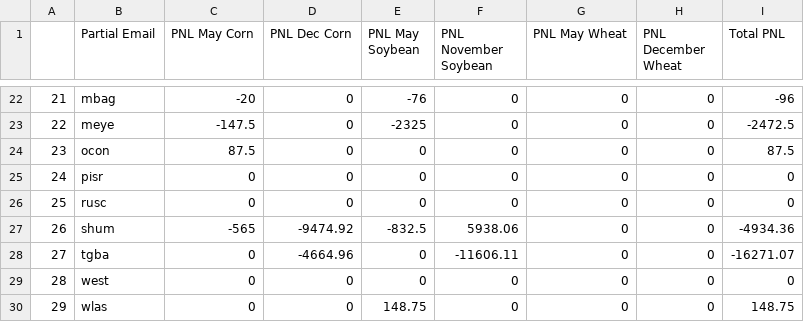
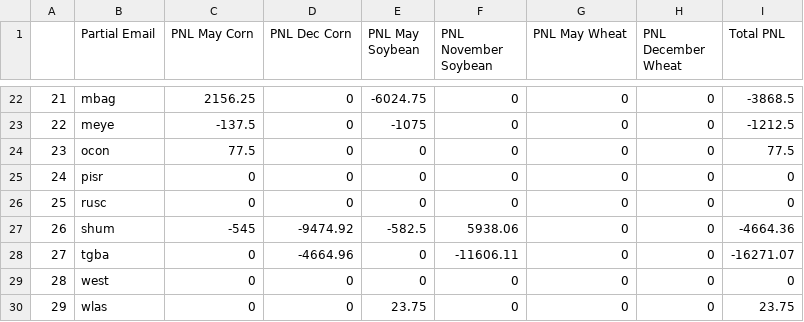
Before and after one commit to mindymallory/421Game2024, a CSV file: summaryPNL.csv, drawn as a sheet; only a part is shown, gaps mark what is left out; the diff covers the shown part only.

```diff
--- a/summaryPNL.csv
+++ b/summaryPNL.csv
@@ -22,9 +22,9 @@
-"21","mbag",-20,0,-76,0,0,0,-96
-"22","meye",-147.5,0,-2325,0,0,0,-2472.5
-"23","ocon",87.5,0,0,0,0,0,87.5
+"21","mbag",2156.25,0,-6024.75,0,0,0,-3868.5
+"22","meye",-137.5,0,-1075,0,0,0,-1212.5
+"23","ocon",77.5,0,0,0,0,0,77.5
 "24","pisr",0,0,0,0,0,0,0
 "25","rusc",0,0,0,0,0,0,0
-"26","shum",-565,-9474.92,-832.5,5938.06,0,0,-4934.36
+"26","shum",-545,-9474.92,-582.5,5938.06,0,0,-4664.36
 "27","tgba",0,-4664.96,0,-11606.11,0,0,-16271.07
 "28","west",0,0,0,0,0,0,0
-"29","wlas",0,0,148.75,0,0,0,148.75
+"29","wlas",0,0,23.75,0,0,0,23.75
```
Also changed, not shown: 31 edited cells elsewhere in this file, 7 other files.
